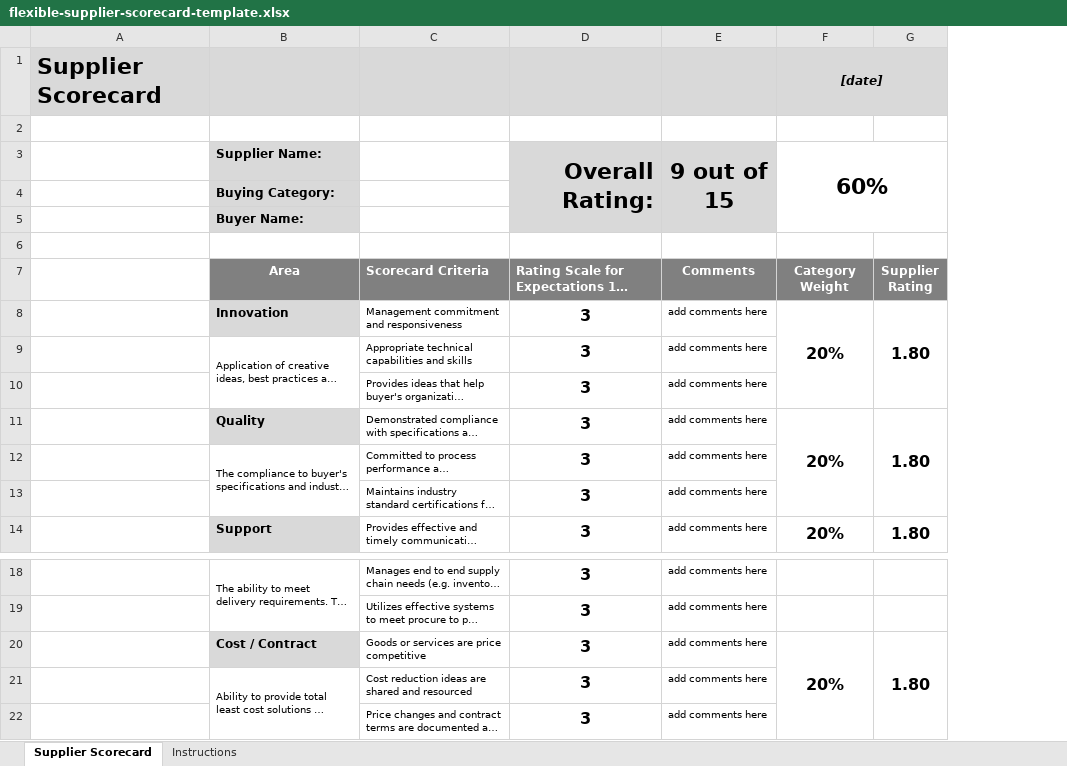
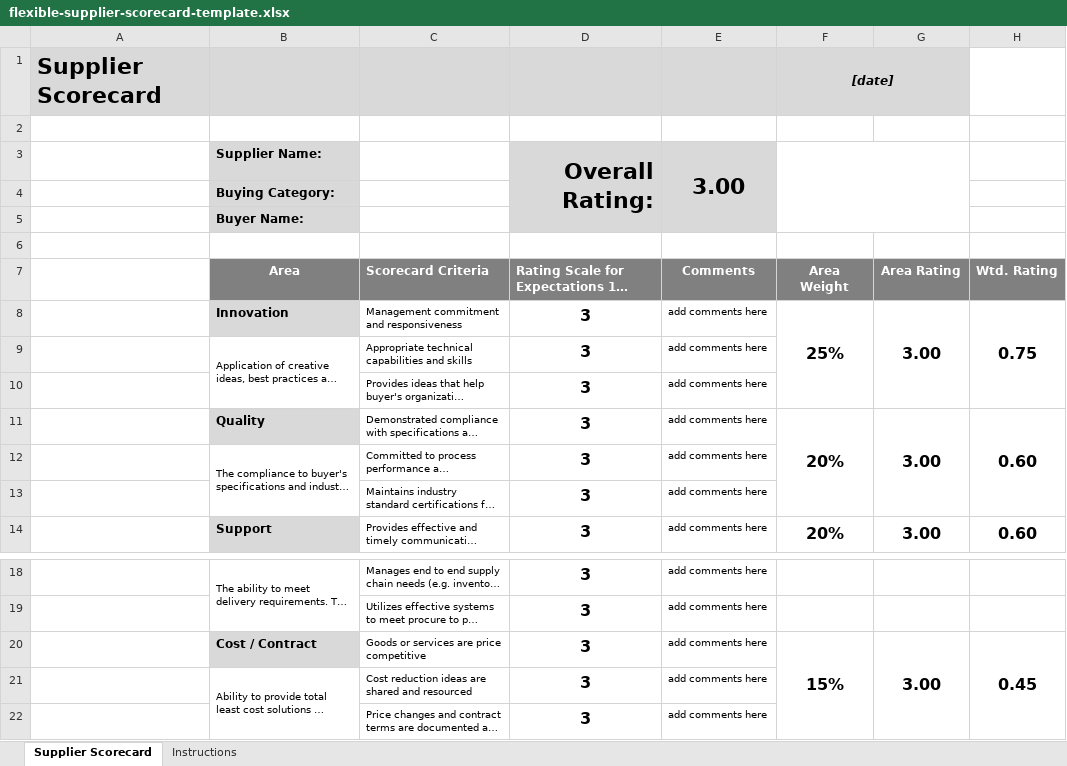
Before and after one commit to purchasingtoolpak/purchasingtoolpak, an Excel workbook: supplier-integration/flexible-supplier-scorecard-template.xlsx, sheet Supplier Scorecard, drawn as a sheet; only a part is shown, gaps mark what is left out; long unchanged cells end in …; values as stored, in another font and other column widths than the file's, no borders; conditional formats not drawn; removed rows and columns are numbered as before the commit, all else as after; the diff names each change by its address in the sheet, - before the commit and + after, or states it on an @@ line.

Commit message:
updated scorecard template

```diff
--- a/supplier-integration/flexible-supplier-scorecard-template.xlsx (sheet Supplier Scorecard)
+++ b/supplier-integration/flexible-supplier-scorecard-template.xlsx (sheet Supplier Scorecard)
-column G (Supplier Rating), rows 8-14: 1.80 |  |  | 1.80 |  |  | 1.80; row 20: 1.80
+column G (Area Rating), rows 8-14: 3.00 |  |  | 3.00 |  |  | 3.00; row 20: 3.00
+column H (Wtd. Rating), rows 8-14: 0.75 |  |  | 0.60 |  |  | 0.60; row 20: 0.45
-E3 (Comments): 9 out of 15
+E3 (Comments): 3.00
-F3 (Area Weight): 60%
+F3 (Area Weight): (empty)
-F7: Category Weight
+F7: Area Weight
-F8 (Area Weight): 20%
+F8 (Area Weight): 25%
-F20 (Area Weight): 20%
+F20 (Area Weight): 15%
```
Also changed, not shown: sheet Instructions, 1 other file.
